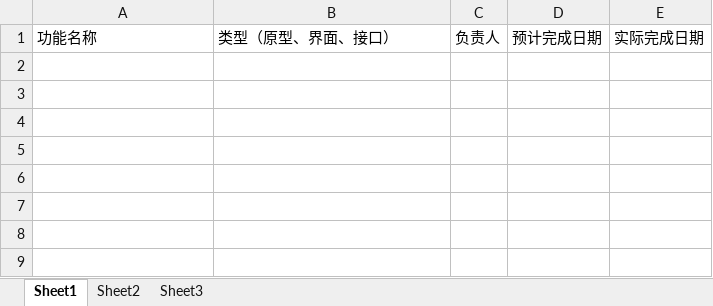
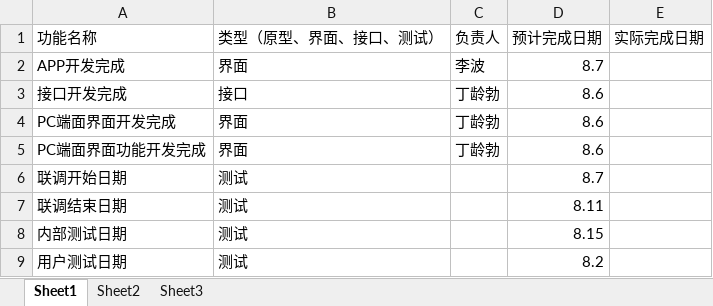
Before and after one commit to dinglingbo/test, an Excel workbook: DOC/洗美/开发计划.xlsx, sheet Sheet1, drawn as a sheet; values as stored, in another font and other column widths than the file's, no borders; the diff names each change by its address in the sheet, - before the commit and + after, or states it on an @@ line.

```diff
--- a/DOC/洗美/开发计划.xlsx (sheet Sheet1)
+++ b/DOC/洗美/开发计划.xlsx (sheet Sheet1)
-B1: 类型（原型、界面、接口）
+B1: 类型（原型、界面、接口、测试）
+row 2: APP开发完成 | 界面 | 李波 | 8.7
+row 3: 接口开发完成 | 接口 | 丁龄勃 | 8.6
+row 4: PC端面界面开发完成 | 界面 | 丁龄勃 | 8.6
+row 5: PC端面界面功能开发完成 | 界面 | 丁龄勃 | 8.6
+row 6: 联调开始日期 | 测试 |  | 8.7
+row 7: 联调结束日期 | 测试 |  | 8.11
+row 8: 内部测试日期 | 测试 |  | 8.15
+row 9: 用户测试日期 | 测试 |  | 8.2
```
Also changed, not shown: DOC/洗美/接口清单.xlsx, 47 other files.
